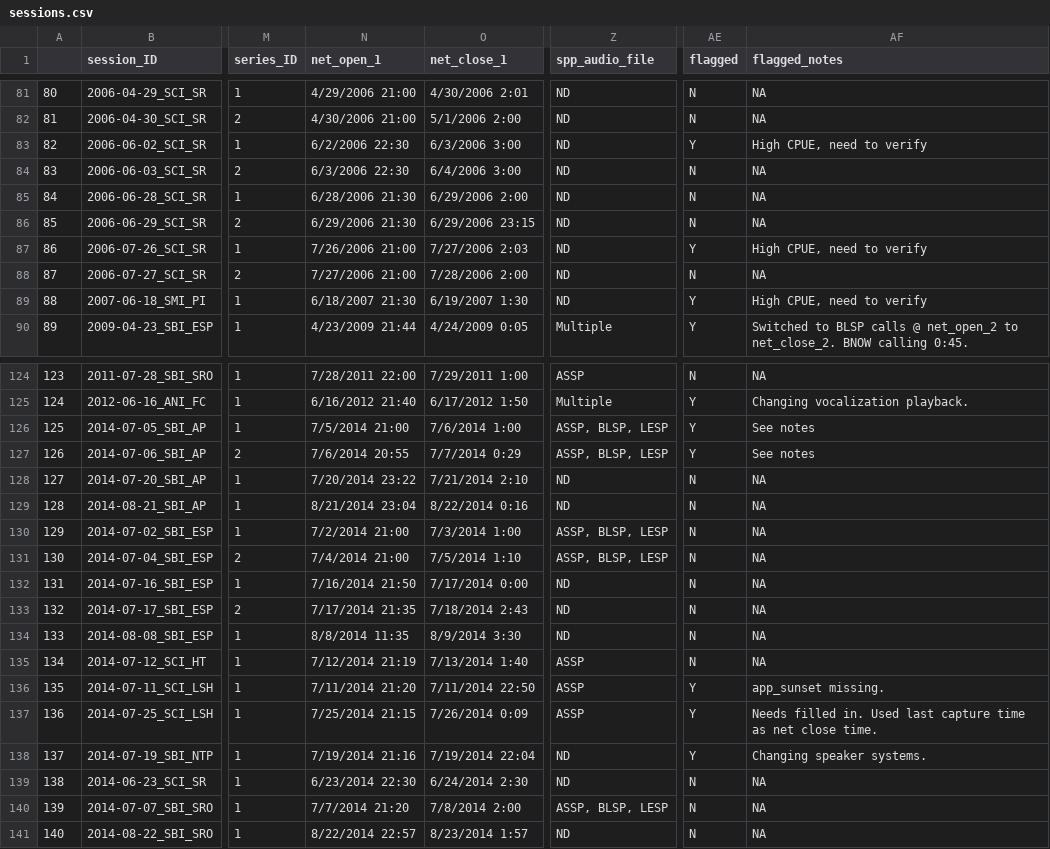
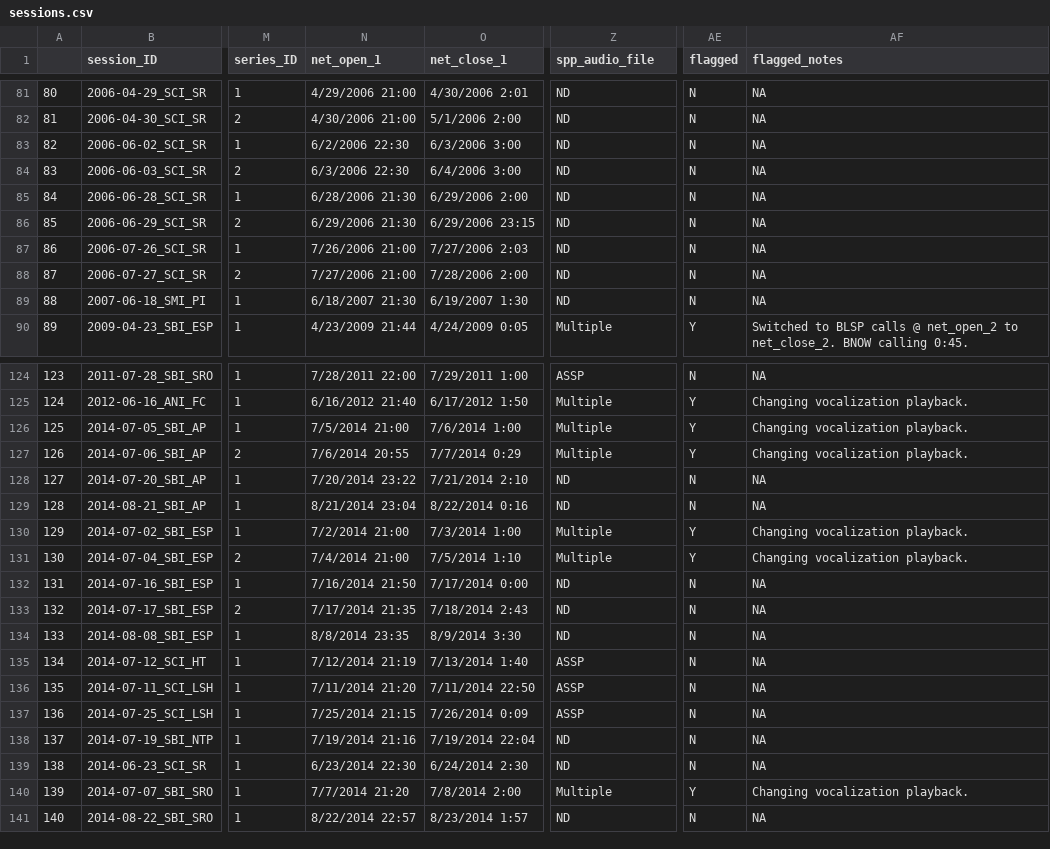
Before and after one commit to ameliaduvall/ASSP-mistnet, a CSV file: Working/sessions.csv, drawn as a sheet; only a part is shown, gaps mark what is left out; the diff covers the shown part only; the diff names each change by its address in the sheet, - before the commit and + after, or states it on an @@ line.

Commit message:
working on NFWF report, found error with (3) sessions IDs that did not use military time for start time. Edited manually. Also fixed CPUEstd w/ "inf" value on 1 session_ID (2 session_IDs w/ error due to dividing over 0).

```diff
--- a/Working/sessions.csv
+++ b/Working/sessions.csv
-AE83 (flagged): Y
+AE83 (flagged): N
-AF83 (flagged_notes): High CPUE, need to verify
+AF83 (flagged_notes): NA
-AE87 (flagged): Y
+AE87 (flagged): N
-AF87 (flagged_notes): High CPUE, need to verify
+AF87 (flagged_notes): NA
-AE89 (flagged): Y
+AE89 (flagged): N
-AF89 (flagged_notes): High CPUE, need to verify
+AF89 (flagged_notes): NA
-Z126:Z127 (spp_audio_file): ASSP, BLSP, LESP
+Z126:Z127 (spp_audio_file): Multiple
-AF126:AF127 (flagged_notes): See notes
+AF126:AF127 (flagged_notes): Changing vocalization playback.
-Z130:Z131 (spp_audio_file): ASSP, BLSP, LESP
+Z130:Z131 (spp_audio_file): Multiple
-AE130:AE131 (flagged): N
+AE130:AE131 (flagged): Y
-AF130:AF131 (flagged_notes): NA
+AF130:AF131 (flagged_notes): Changing vocalization playback.
-N134 (net_open_1): 8/8/2014 11:35
+N134 (net_open_1): 8/8/2014 23:35
-AE136:AE138 (flagged): Y
+AE136:AE138 (flagged): N
-AF136 (flagged_notes): app_sunset missing.
+AF136 (flagged_notes): NA
-AF137 (flagged_notes): Needs filled in. Used last capture time as net close time.
+AF137 (flagged_notes): NA
-AF138 (flagged_notes): Changing speaker systems.
+AF138 (flagged_notes): NA
-Z140 (spp_audio_file): ASSP, BLSP, LESP
+Z140 (spp_audio_file): Multiple
-AE140 (flagged): N
+AE140 (flagged): Y
-AF140 (flagged_notes): NA
+AF140 (flagged_notes): Changing vocalization playback.
```
Also changed, not shown: 28 edited cells elsewhere in this file, Working/cpue.csv, 9 other files.
